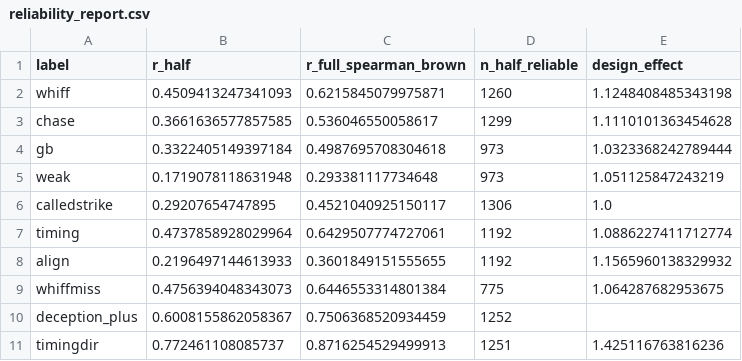
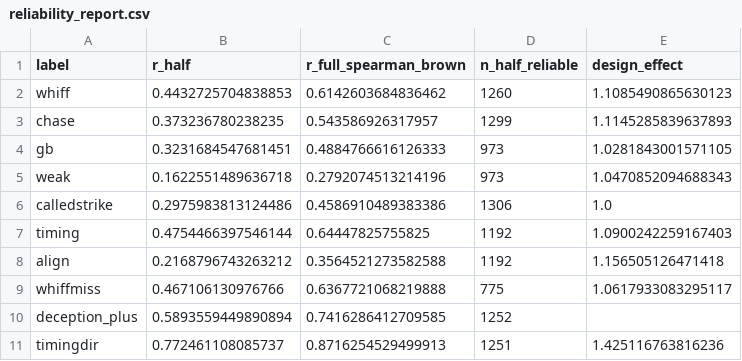
Before and after one commit to henrybednar/pitcher-deception-metric, a CSV file: output/reliability_report.csv, drawn as a sheet.

```diff
--- a/output/reliability_report.csv
+++ b/output/reliability_report.csv
@@ -1,11 +1,11 @@
 label,r_half,r_full_spearman_brown,n_half_reliable,design_effect
-whiff,0.4509413247341093,0.6215845079975871,1260,1.1248408485343198
-chase,0.3661636577857585,0.536046550058617,1299,1.1110101363454628
-gb,0.3322405149397184,0.4987695708304618,973,1.0323368242789444
-weak,0.1719078118631948,0.293381117734648,973,1.051125847243219
-calledstrike,0.29207654747895,0.4521040925150117,1306,1.0
-timing,0.4737858928029964,0.6429507774727061,1192,1.0886227411712774
-align,0.2196497144613933,0.3601849151555655,1192,1.1565960138329932
-whiffmiss,0.4756394048343073,0.6446553314801384,775,1.064287682953675
-deception_plus,0.6008155862058367,0.7506368520934459,1252,
+whiff,0.4432725704838853,0.6142603684836462,1260,1.1085490865630123
+chase,0.373236780238235,0.543586926317957,1299,1.1145285839637893
+gb,0.3231684547681451,0.4884766616126333,973,1.0281843001571105
+weak,0.1622551489636718,0.2792074513214196,973,1.0470852094688343
+calledstrike,0.2975983813124486,0.4586910489383386,1306,1.0
+timing,0.4754466397546144,0.64447825755825,1192,1.0900242259167403
+align,0.2168796743263212,0.3564521273582588,1192,1.156505126471418
+whiffmiss,0.467106130976766,0.6367721068219888,775,1.0617933083295117
+deception_plus,0.5893559449890894,0.7416286412709585,1252,
 timingdir,0.772461108085737,0.8716254529499913,1251,1.425116763816236
```
Also changed, not shown: output/predictive_validity_report.csv, 19 other files.
